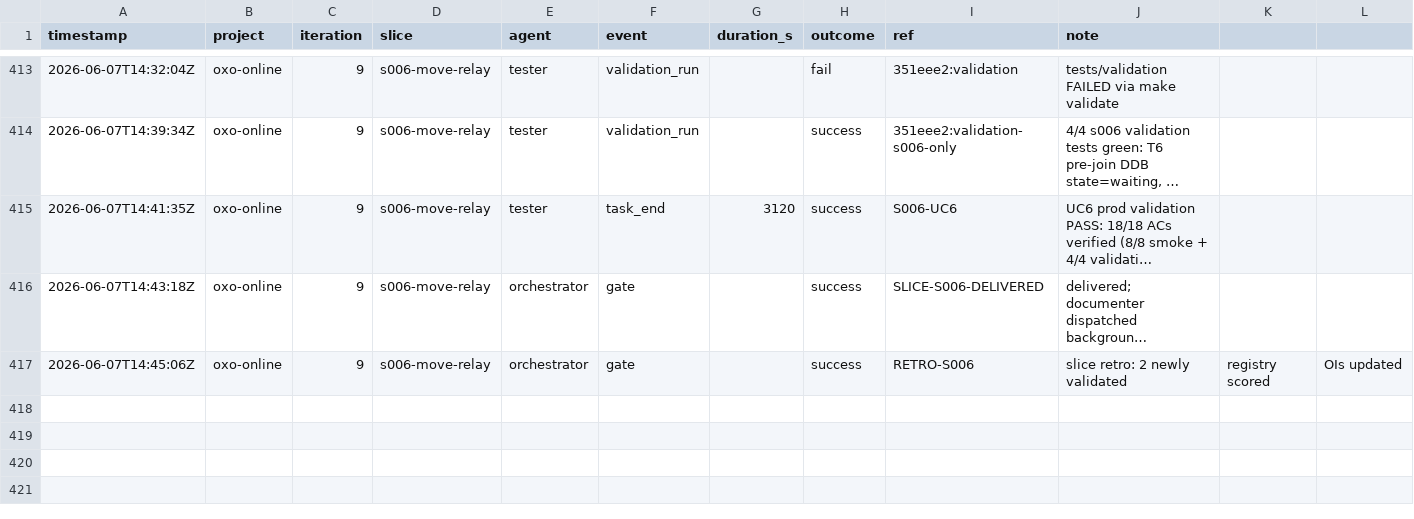
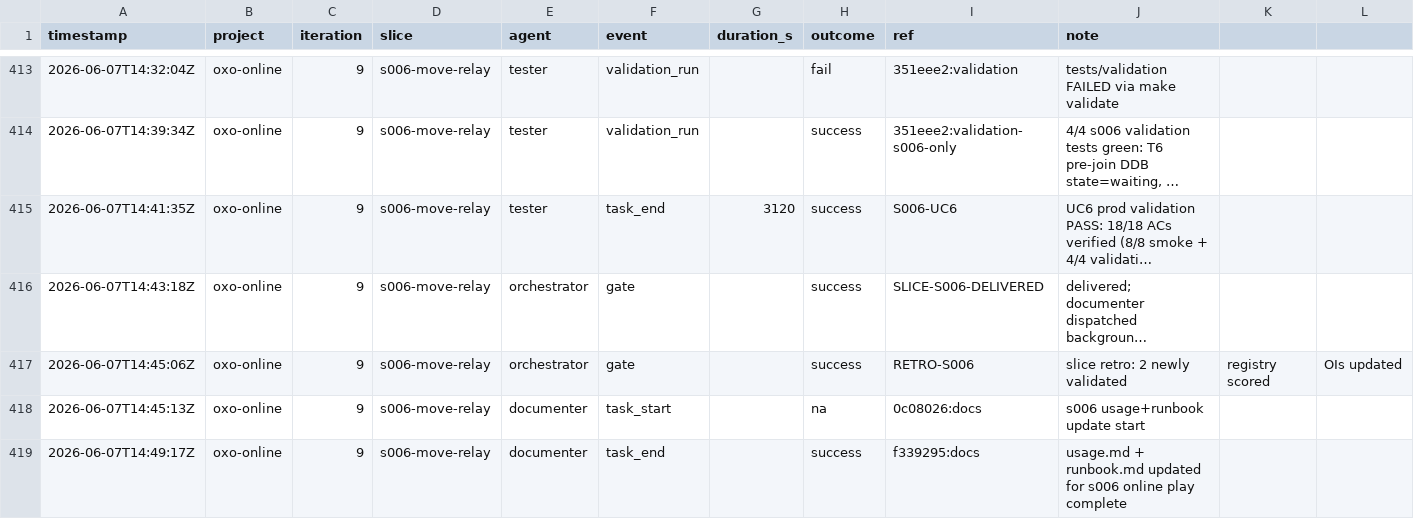
Before and after one commit to john-aerocloud/claude_learning_agents, a CSV file: process/dora/ledger.csv, drawn as a sheet; only a part is shown, gaps mark what is left out; long unchanged cells end in …; rows hold the shown columns only; the diff names each change by its address in the sheet, - before the commit and + after, or states it on an @@ line.

```diff
--- a/process/dora/ledger.csv
+++ b/process/dora/ledger.csv
+row 418: 2026-06-07T14:45:13Z | oxo-online | 9 | s006-move-relay | documenter | task_start |  | na | 0c08026:docs | s006 usage+runbook update start
+row 419: 2026-06-07T14:49:17Z | oxo-online | 9 | s006-move-relay | documenter | task_end |  | success | f339295:docs | usage.md + runbook.md updated for s006 online play complete
```
Also changed, not shown: 2 other files.
